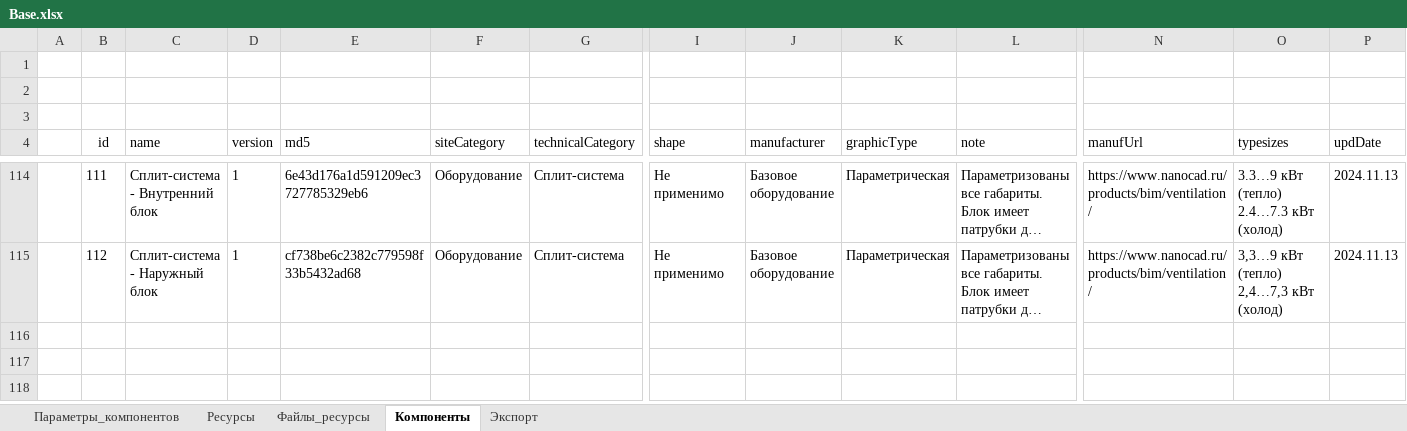
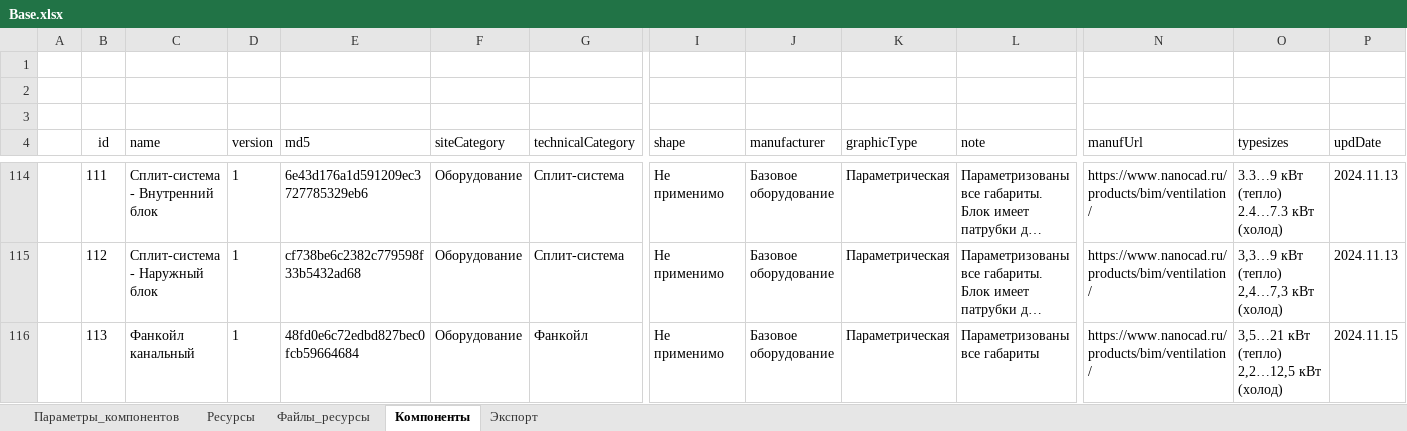
Before and after one commit to nanoib/evoslib, an Excel workbook: public/db/Base.xlsx, sheet Компоненты, drawn as a sheet; only a part is shown, gaps mark what is left out; long unchanged cells end in …; values as stored, in another font and other column widths than the file's, no borders; table styles not drawn; rows hold the shown columns only; ↵ is a line break in a cell; the diff names each change by its address in the sheet, - before the commit and + after, or states it on an @@ line.

```diff
--- a/public/db/Base.xlsx (sheet Компоненты)
+++ b/public/db/Base.xlsx (sheet Компоненты)
+row 116:  | 113 | Фанкойл канальный | 1 | 48fd0e6c72edbd827bec0fcb59664684 | Оборудование | Фанкойл | Не применимо | Базовое оборудование | Параметрическая | Параметризованы все габариты | https://www.nanocad.ru/products/bim/ventilation/ | 3,5…21 кВт (тепло) ↵ 2,2…12,5 кВт (холод) | 2024.11.15
```
Also changed, not shown: sheet Экспорт, 8 other files.
